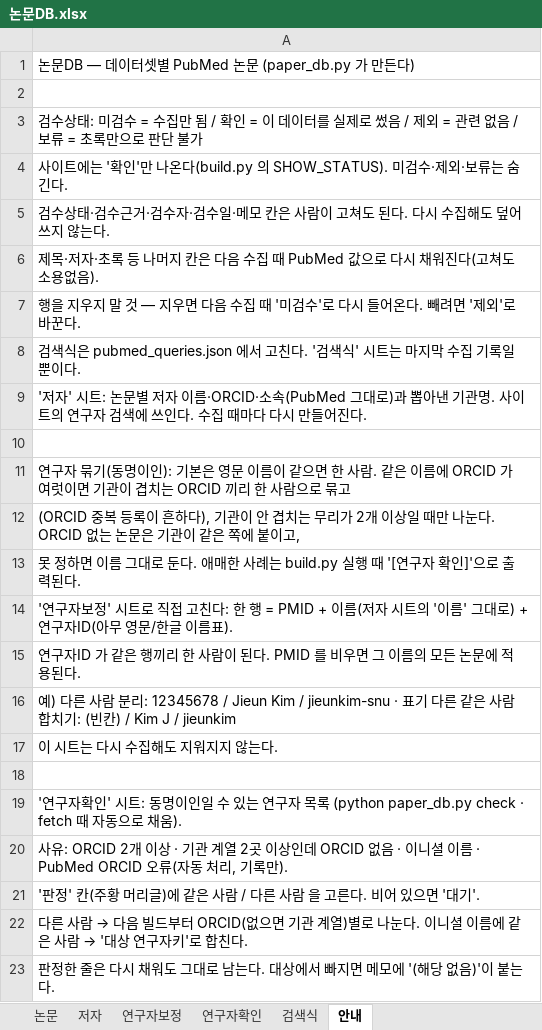
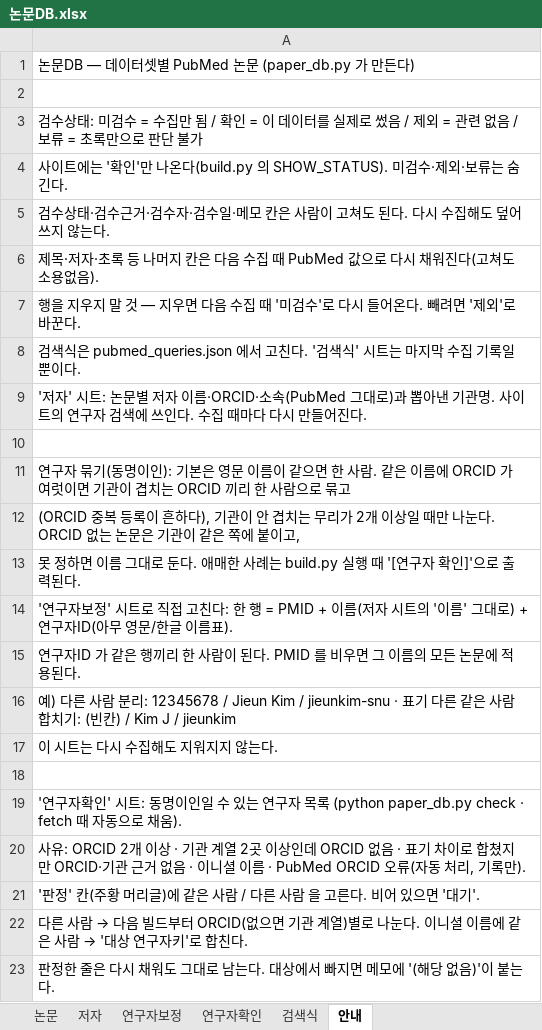
Before and after one commit to kdyoung100/Korean-Healthcare-Data-Portal, an Excel workbook: 논문DB.xlsx, sheet 안내, drawn as a sheet; values as stored, in another font and other column widths than the file's, no borders; the diff names each change by its address in the sheet, - before the commit and + after, or states it on an @@ line.

```diff
--- a/논문DB.xlsx (sheet 안내)
+++ b/논문DB.xlsx (sheet 안내)
-A20: …없음 · 이니셜…
+A20: …없음 · 표기 차이로 합쳤지만 ORCID·기관 근거 없음 · 이니셜…
```
Also changed, not shown: sheet 연구자확인, 1 other file.
